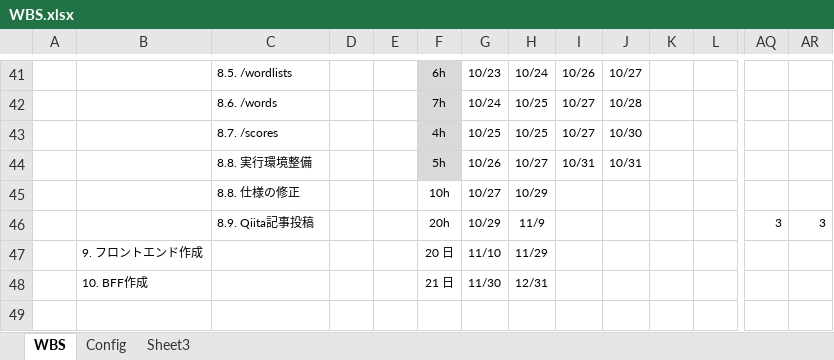
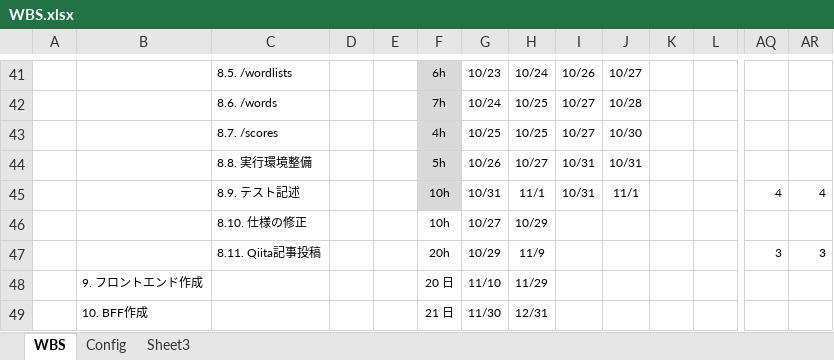
Before and after one commit to rikkyrice/typing-game, an Excel workbook: docs/WBS.xlsx, sheet WBS, drawn as a sheet; only a part is shown, gaps mark what is left out; values as stored, in another font and other column widths than the file's, no borders; conditional formats not drawn; addresses are those after the commit; rows hold the shown columns only; the diff names each change by its address in the sheet, - before the commit and + after, or states it on an @@ line.

Commit message:
fix: 作業内容反映

```diff
--- a/docs/WBS.xlsx (sheet WBS)
+++ b/docs/WBS.xlsx (sheet WBS)
+row 45:  |  | 8.9. テスト記述 |  |  | 10h | 10/31 | 11/1 | 10/31 | 11/1 |  |  | 4 | 4
-C46: 8.8. 仕様の修正
+C46: 8.10. 仕様の修正
-C47: 8.9. Qiita記事投稿
+C47: 8.11. Qiita記事投稿
```
